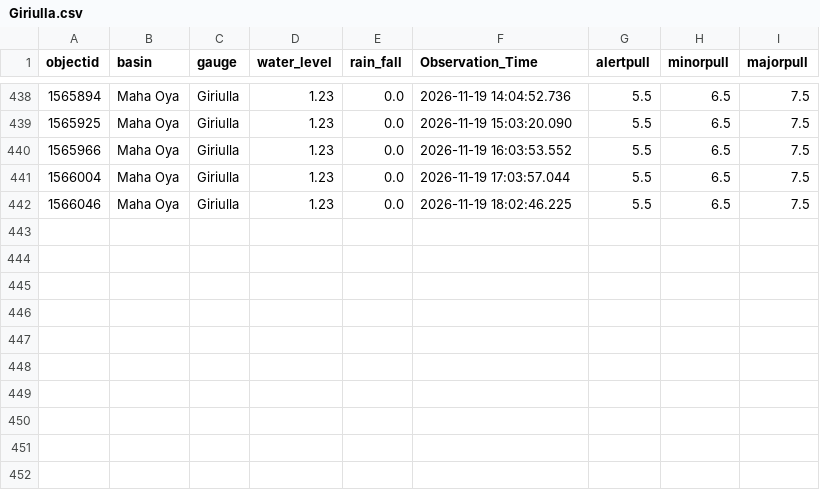
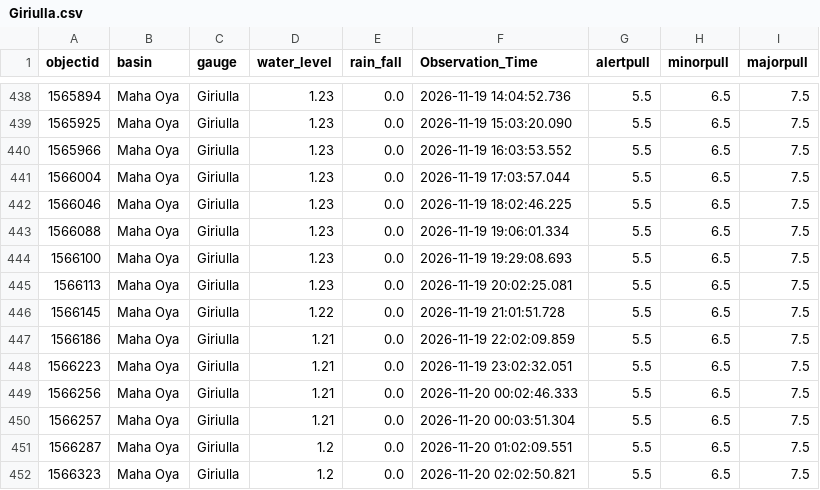
Before and after one commit to lokithasendila/CascadeRisk-Project, a CSV file: Station_Rainfall_CSVs/Giriulla.csv, drawn as a sheet; only a part is shown, gaps mark what is left out.

```diff
--- a/Station_Rainfall_CSVs/Giriulla.csv
+++ b/Station_Rainfall_CSVs/Giriulla.csv
@@ -442 +442,11 @@ objectid,basin,gauge,water_level,rain_fall,Observation_Time,alertpull,minorpull,
 1566046,Maha Oya,Giriulla,1.23,0.0,2026-11-19 18:02:46.225,5.5,6.5,7.5
+1566088,Maha Oya,Giriulla,1.23,0.0,2026-11-19 19:06:01.334,5.5,6.5,7.5
+1566100,Maha Oya,Giriulla,1.23,0.0,2026-11-19 19:29:08.693,5.5,6.5,7.5
+1566113,Maha Oya,Giriulla,1.23,0.0,2026-11-19 20:02:25.081,5.5,6.5,7.5
+1566145,Maha Oya,Giriulla,1.22,0.0,2026-11-19 21:01:51.728,5.5,6.5,7.5
+1566186,Maha Oya,Giriulla,1.21,0.0,2026-11-19 22:02:09.859,5.5,6.5,7.5
+1566223,Maha Oya,Giriulla,1.21,0.0,2026-11-19 23:02:32.051,5.5,6.5,7.5
+1566256,Maha Oya,Giriulla,1.21,0.0,2026-11-20 00:02:46.333,5.5,6.5,7.5
+1566257,Maha Oya,Giriulla,1.21,0.0,2026-11-20 00:03:51.304,5.5,6.5,7.5
+1566287,Maha Oya,Giriulla,1.2,0.0,2026-11-20 01:02:09.551,5.5,6.5,7.5
+1566323,Maha Oya,Giriulla,1.2,0.0,2026-11-20 02:02:50.821,5.5,6.5,7.5
```
Also changed, not shown: Station_Rainfall_CSVs/Holombuwa.csv, Station_Rainfall_CSVs/Manampitiya.csv, 34 other files.
